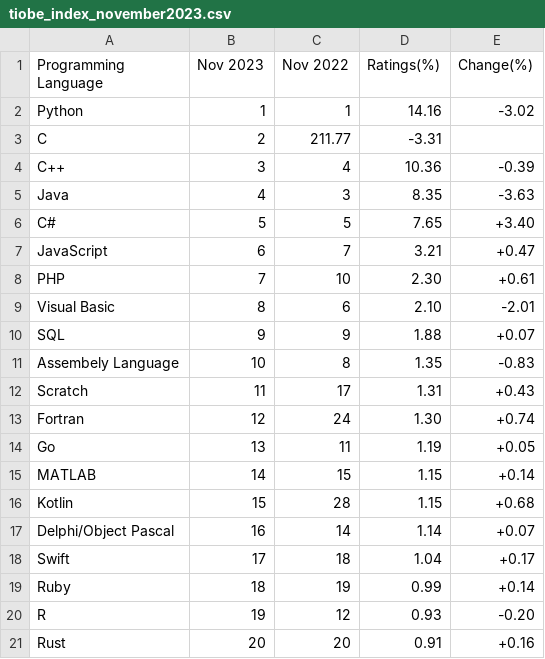
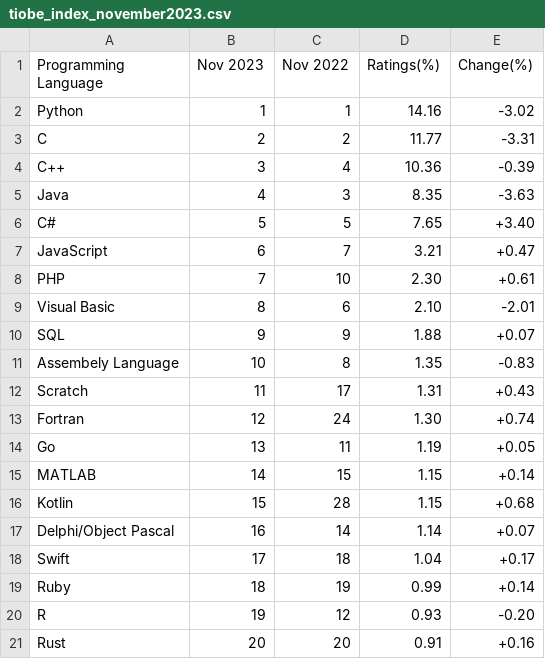
Before and after one commit to toUpperCase78/tiobe-index-ratings, a CSV file: tiobe_index_november2023.csv, drawn as a sheet.

Commit message:
TIOBE Index Ratings Top 20 - November 2023

```diff
--- a/tiobe_index_november2023.csv
+++ b/tiobe_index_november2023.csv
@@ -2,3 +2,3 @@ Programming Language,Nov 2023,Nov 2022,Ratings(%),Change(%)
 Python,1,1,14.16,-3.02
-C,2,211.77,-3.31
+C,2,2,11.77,-3.31
 C++,3,4,10.36,-0.39
```
